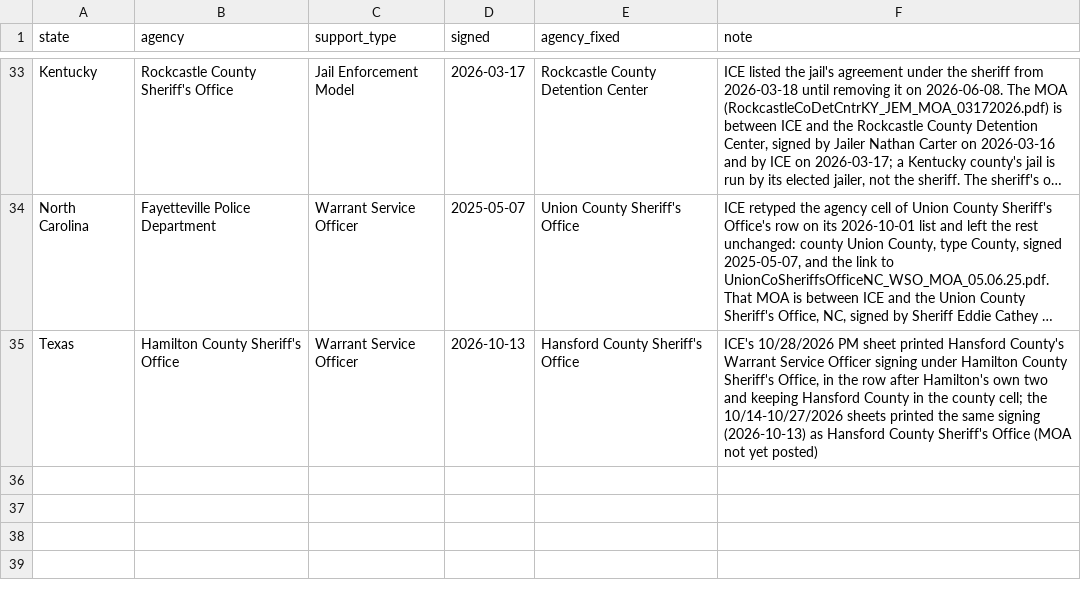
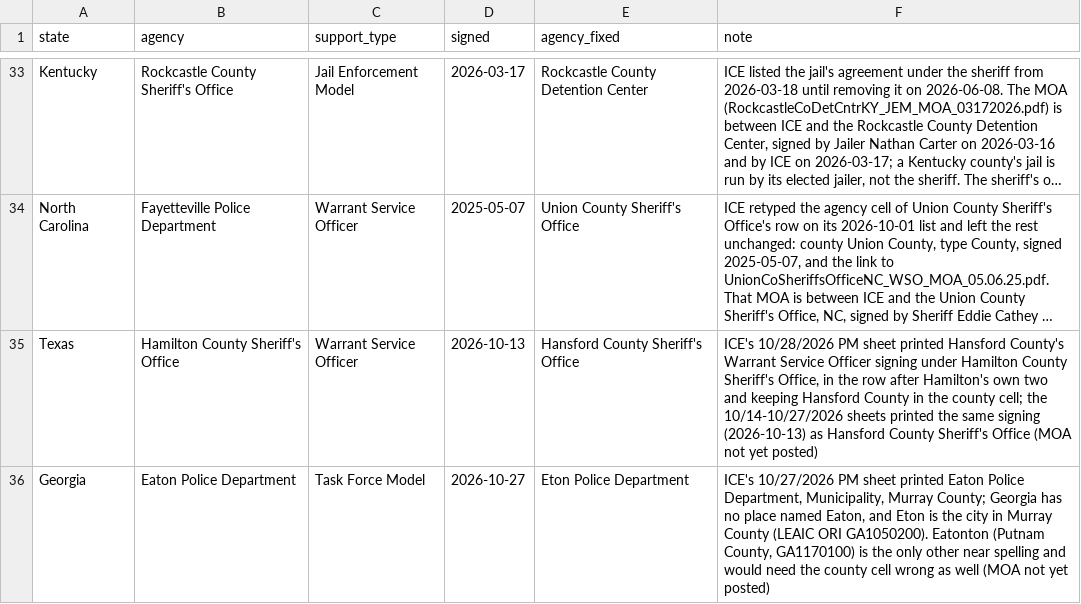
Before and after one commit to deportationdata/ice-287g, a CSV file: inputs/manual/agency-name-fixes.csv, drawn as a sheet; only a part is shown, gaps mark what is left out; long unchanged cells end in …; the diff names each change by its address in the sheet, - before the commit and + after, or states it on an @@ line.

Commit message:
fix eaton -> eton

```diff
--- a/inputs/manual/agency-name-fixes.csv
+++ b/inputs/manual/agency-name-fixes.csv
+row 36: Georgia | Eaton Police Department | Task Force Model | 2026-10-27 | Eton Police Department | ICE's 10/27/2026 PM sheet printed Eaton Police Department, Municipality, Murray County; Georgia has no place named Eaton, and Eton is the city in Murray County (LEAIC ORI GA1050200). Eatonton (Putnam County, GA1170100) is the only other near spelling and would need the county cell wrong as well (MOA not yet posted)
```
